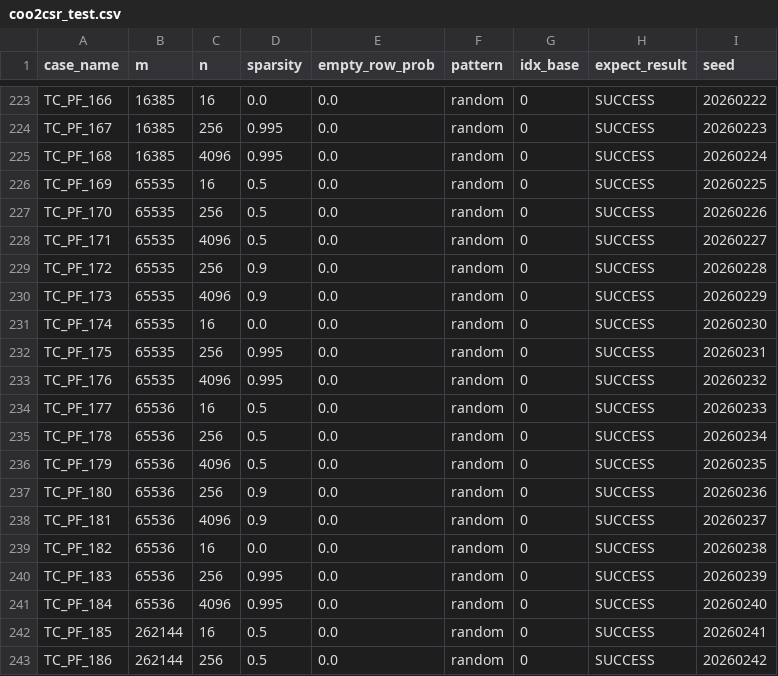
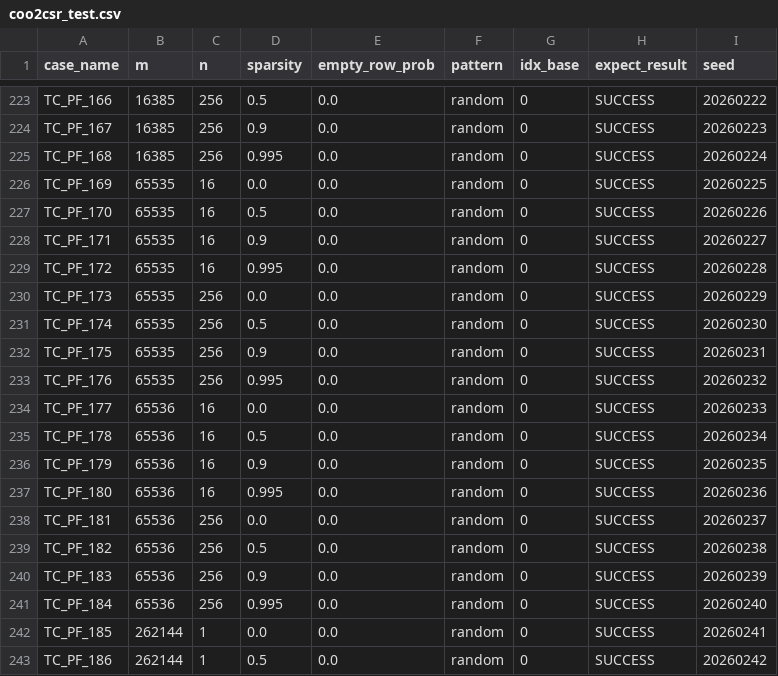
Before and after one commit to lllyys/OpRunway, a CSV file: dev-doc/sparse-r1-coo2csr-package/coo2csr_test.csv, drawn as a sheet; only a part is shown, gaps mark what is left out; the diff covers the shown part only; the diff names each change by its address in the sheet, - before the commit and + after, or states it on an @@ line.

Commit message:
fix(case-gen): M3′ checkpoint 修 4-6——README 事实错误、PF 网格封顶、fixture 扩 v2 钉板
README：读列段 token 化按版本渲染（v1 逐字节保持 ReadMap+throw 文案；v2 写实
fillCustom+parse* 与缺列回退契约），契约表 expect/seed 注 v2 变体修 blas 措辞。
新包 PF 网格重铺为 m 三桶×(n,sparsity)（大 m 只配小 n），全 200 点
targetNnz ≤ 2^24，消除 TC_PF_195 的 int(m*n*(1-s)) 溢出与数 GiB 分配；
no_static_check 的作者封顶纪律写进 FACTS 注释。fixture 按重钉协议扩 4 个 v2
条目（3 负例钉 S1 新拒绝 + 1 钉例证 nullable 不投影参数不发 null 列），
旧 12 键零变化，门升为 16 项全绿。check=0、列命中不变。

```diff
--- a/dev-doc/sparse-r1-coo2csr-package/coo2csr_test.csv
+++ b/dev-doc/sparse-r1-coo2csr-package/coo2csr_test.csv
-C223 (n): 16
+C223 (n): 256
-D223 (sparsity): 0.0
+D223 (sparsity): 0.5
-D224 (sparsity): 0.995
+D224 (sparsity): 0.9
-C225 (n): 4096
+C225 (n): 256
-D226 (sparsity): 0.5
+D226 (sparsity): 0.0
-C227 (n): 256
+C227 (n): 16
-C228 (n): 4096
+C228 (n): 16
-D228 (sparsity): 0.5
+D228 (sparsity): 0.9
-C229 (n): 256
+C229 (n): 16
-D229 (sparsity): 0.9
+D229 (sparsity): 0.995
-C230 (n): 4096
+C230 (n): 256
-D230 (sparsity): 0.9
+D230 (sparsity): 0.0
-C231 (n): 16
+C231 (n): 256
-D231 (sparsity): 0.0
+D231 (sparsity): 0.5
-D232 (sparsity): 0.995
+D232 (sparsity): 0.9
-C233 (n): 4096
+C233 (n): 256
-D234 (sparsity): 0.5
+D234 (sparsity): 0.0
-C235 (n): 256
+C235 (n): 16
-C236 (n): 4096
+C236 (n): 16
-D236 (sparsity): 0.5
+D236 (sparsity): 0.9
-C237 (n): 256
+C237 (n): 16
-D237 (sparsity): 0.9
+D237 (sparsity): 0.995
-C238 (n): 4096
+C238 (n): 256
-D238 (sparsity): 0.9
+D238 (sparsity): 0.0
-C239 (n): 16
+C239 (n): 256
-D239 (sparsity): 0.0
+D239 (sparsity): 0.5
-D240 (sparsity): 0.995
+D240 (sparsity): 0.9
-C241 (n): 4096
+C241 (n): 256
-C242 (n): 16
+C242 (n): 1
-D242 (sparsity): 0.5
+D242 (sparsity): 0.0
-C243 (n): 256
+C243 (n): 1
```
Also changed, not shown: 55 edited cells elsewhere in this file, dev-doc/sparse-r1-coo2csr-package/gpu_baseline.csv, 10 other files.
